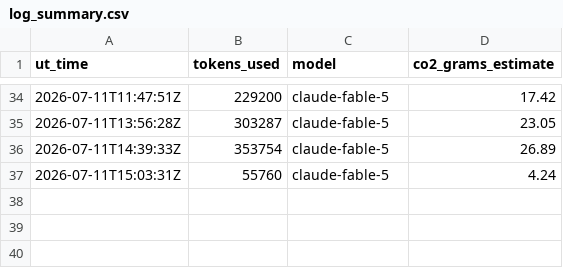
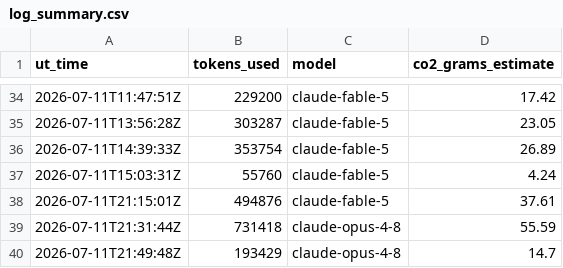
Before and after one commit to Sea-Meets-the-Stars/ClimateIntelligence, a CSV file: Logs/log_summary.csv, drawn as a sheet; only a part is shown, gaps mark what is left out.

```diff
--- a/Logs/log_summary.csv
+++ b/Logs/log_summary.csv
@@ -37 +37,4 @@ ut_time,tokens_used,model,co2_grams_estimate
 2026-07-11T15:03:31Z,55760,claude-fable-5,4.24
+2026-07-11T21:15:01Z,494876,claude-fable-5,37.61
+2026-07-11T21:31:44Z,731418,claude-opus-4-8,55.59
+2026-07-11T21:49:48Z,193429,claude-opus-4-8,14.7
```
Also changed, not shown: 1 other file.
